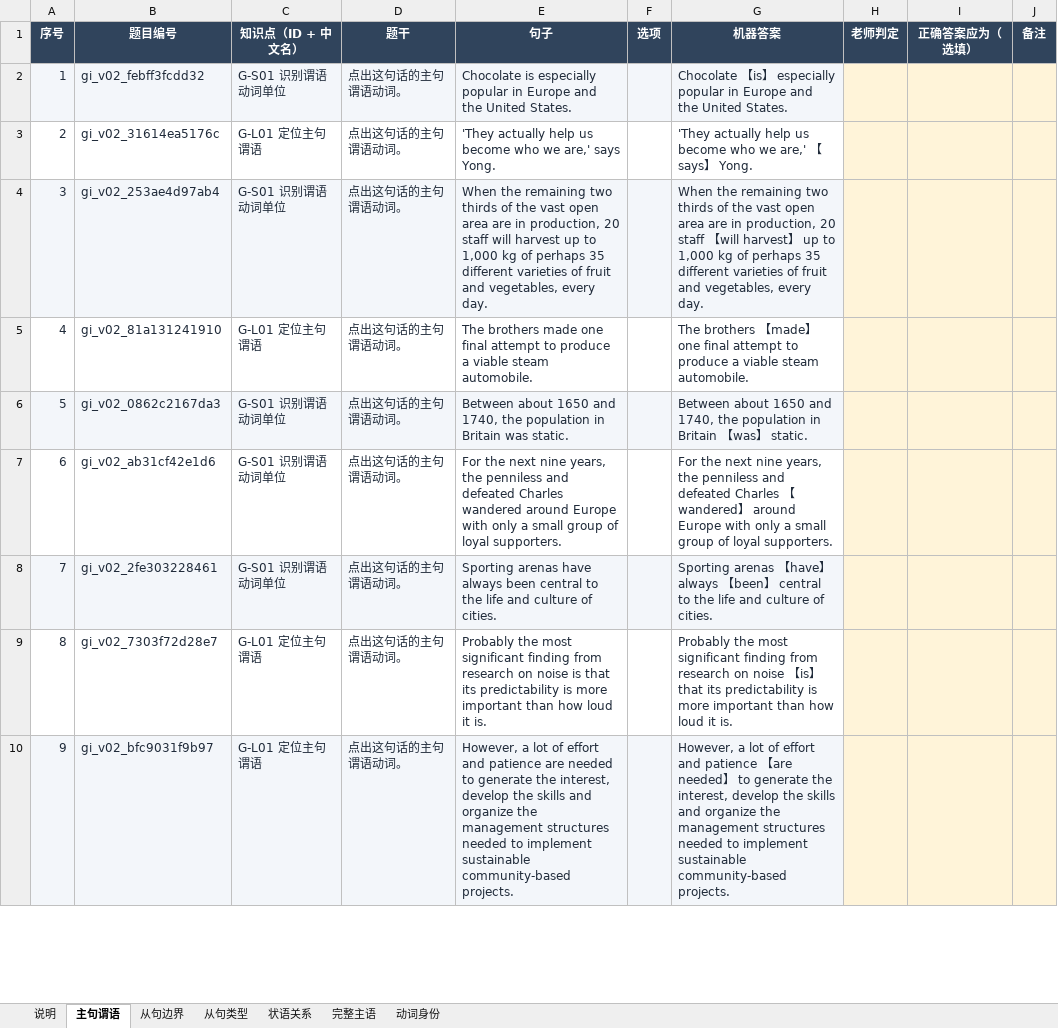
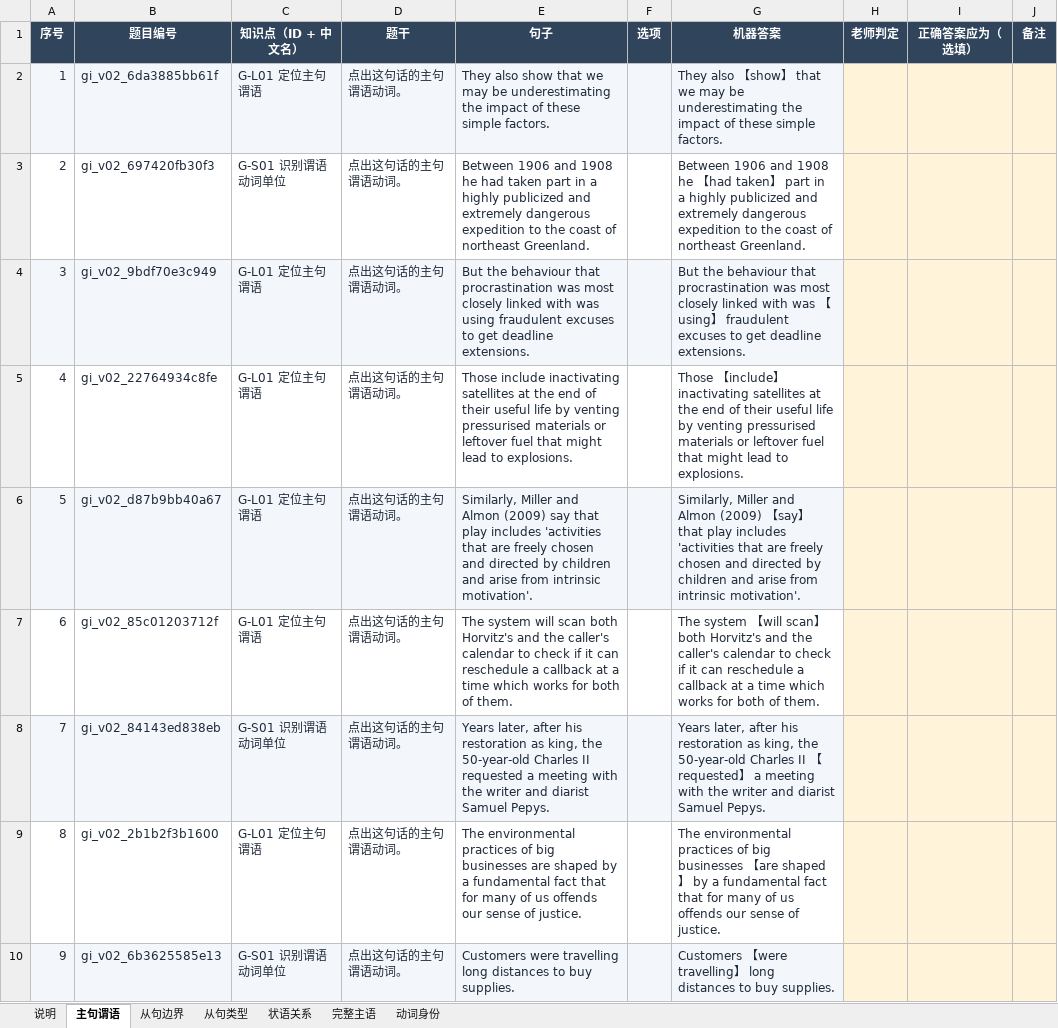
Before and after one commit to KB77GG/studytracker, an Excel workbook: data/grammar_items/review_batch_v0_2.xlsx, sheet 主句谓语, drawn as a sheet; only a part is shown; values as stored, in another font and other column widths than the file's, no borders; the diff covers the shown part only; the diff names each change by its address in the sheet, - before the commit and + after, or states it on an @@ line.

```diff
--- a/data/grammar_items/review_batch_v0_2.xlsx (sheet 主句谓语)
+++ b/data/grammar_items/review_batch_v0_2.xlsx (sheet 主句谓语)
-B2 (题目编号): gi_v02_febff3fcdd32
+B2 (题目编号): gi_v02_6da3885bb61f
-C2 (知识点（ID + 中文名）): G-S01 识别谓语动词单位
+C2 (知识点（ID + 中文名）): G-L01 定位主句谓语
-E2 (句子): Chocolate is especially popular in Europe and the United States.
+E2 (句子): They also show that we may be underestimating the impact of these simple factors.
-G2 (机器答案): Chocolate 【is】 especially popular in Europe and the United States.
+G2 (机器答案): They also 【show】 that we may be underestimating the impact of these simple factors.
-B3 (题目编号): gi_v02_31614ea5176c
+B3 (题目编号): gi_v02_697420fb30f3
-C3 (知识点（ID + 中文名）): G-L01 定位主句谓语
+C3 (知识点（ID + 中文名）): G-S01 识别谓语动词单位
-E3 (句子): 'They actually help us become who we are,' says Yong.
+E3 (句子): Between 1906 and 1908 he had taken part in a highly publicized and extremely dangerous expedition to the coast of northeast Greenland.
-G3 (机器答案): 'They actually help us become who we are,' 【says】 Yong.
+G3 (机器答案): Between 1906 and 1908 he 【had taken】 part in a highly publicized and extremely dangerous expedition to the coast of northeast Greenland.
-B4 (题目编号): gi_v02_253ae4d97ab4
+B4 (题目编号): gi_v02_9bdf70e3c949
-C4 (知识点（ID + 中文名）): G-S01 识别谓语动词单位
+C4 (知识点（ID + 中文名）): G-L01 定位主句谓语
-E4 (句子): When the remaining two thirds of the vast open area are in production, 20 staff will harvest up to 1,000 kg of perhaps 35 different varieties of fruit and vegetables, every day.
+E4 (句子): But the behaviour that procrastination was most closely linked with was using fraudulent excuses to get deadline extensions.
-G4 (机器答案): When the remaining two thirds of the vast open area are in production, 20 staff 【will harvest】 up to 1,000 kg of perhaps 35 different varieties of fruit and vegetables, every day.
+G4 (机器答案): But the behaviour that procrastination was most closely linked with was 【using】 fraudulent excuses to get deadline extensions.
-B5 (题目编号): gi_v02_81a131241910
+B5 (题目编号): gi_v02_22764934c8fe
-E5 (句子): The brothers made one final attempt to produce a viable steam automobile.
+E5 (句子): Those include inactivating satellites at the end of their useful life by venting pressurised materials or leftover fuel that might lead to explosions.
-G5 (机器答案): The brothers 【made】 one final attempt to produce a viable steam automobile.
+G5 (机器答案): Those 【include】 inactivating satellites at the end of their useful life by venting pressurised materials or leftover fuel that might lead to explosions.
-B6 (题目编号): gi_v02_0862c2167da3
+B6 (题目编号): gi_v02_d87b9bb40a67
-C6:C7 (知识点（ID + 中文名）): G-S01 识别谓语动词单位
+C6:C7 (知识点（ID + 中文名）): G-L01 定位主句谓语
-E6 (句子): Between about 1650 and 1740, the population in Britain was static.
+E6 (句子): Similarly, Miller and Almon (2009) say that play includes 'activities that are freely chosen and directed by children and arise from intrinsic motivation'.
-G6 (机器答案): Between about 1650 and 1740, the population in Britain 【was】 static.
+G6 (机器答案): Similarly, Miller and Almon (2009) 【say】 that play includes 'activities that are freely chosen and directed by children and arise from intrinsic motivation'.
-B7 (题目编号): gi_v02_ab31cf42e1d6
+B7 (题目编号): gi_v02_85c01203712f
-E7 (句子): For the next nine years, the penniless and defeated Charles wandered around Europe with only a small group of loyal supporters.
+E7 (句子): The system will scan both Horvitz's and the caller's calendar to check if it can reschedule a callback at a time which works for both of them.
-G7 (机器答案): For the next nine years, the penniless and defeated Charles 【wandered】 around Europe with only a small group of loyal supporters.
+G7 (机器答案): The system 【will scan】 both Horvitz's and the caller's calendar to check if it can reschedule a callback at a time which works for both of them.
-B8 (题目编号): gi_v02_2fe303228461
+B8 (题目编号): gi_v02_84143ed838eb
-E8 (句子): Sporting arenas have always been central to the life and culture of cities.
+E8 (句子): Years later, after his restoration as king, the 50-year-old Charles II requested a meeting with the writer and diarist Samuel Pepys.
-G8 (机器答案): Sporting arenas 【have】 always 【been】 central to the life and culture of cities.
+G8 (机器答案): Years later, after his restoration as king, the 50-year-old Charles II 【requested】 a meeting with the writer and diarist Samuel Pepys.
-B9 (题目编号): gi_v02_7303f72d28e7
+B9 (题目编号): gi_v02_2b1b2f3b1600
-E9 (句子): Probably the most significant finding from research on noise is that its predictability is more important than how loud it is.
+E9 (句子): The environmental practices of big businesses are shaped by a fundamental fact that for many of us offends our sense of justice.
-G9 (机器答案): Probably the most significant finding from research on noise 【is】 that its predictability is more important than how loud it is.
+G9 (机器答案): The environmental practices of big businesses 【are shaped】 by a fundamental fact that for many of us offends our sense of justice.
-B10 (题目编号): gi_v02_bfc9031f9b97
+B10 (题目编号): gi_v02_6b3625585e13
-C10 (知识点（ID + 中文名）): G-L01 定位主句谓语
+C10 (知识点（ID + 中文名）): G-S01 识别谓语动词单位
-E10 (句子): However, a lot of effort and patience are needed to generate the interest, develop the skills and organize the management structures needed to implement sustainable community-based projects.
+E10 (句子): Customers were travelling long distances to buy supplies.
-G10 (机器答案): However, a lot of effort and patience 【are needed】 to generate the interest, develop the skills and organize the management structures needed to implement sustainable community-based projects.
+G10 (机器答案): Customers 【were travelling】 long distances to buy supplies.
```
Also changed, not shown: 173 edited cells elsewhere in this sheet, sheet 从句边界, sheet 完整主语, sheet 状语关系, sheet 从句类型, sheet 动词身份, 4 other files.
